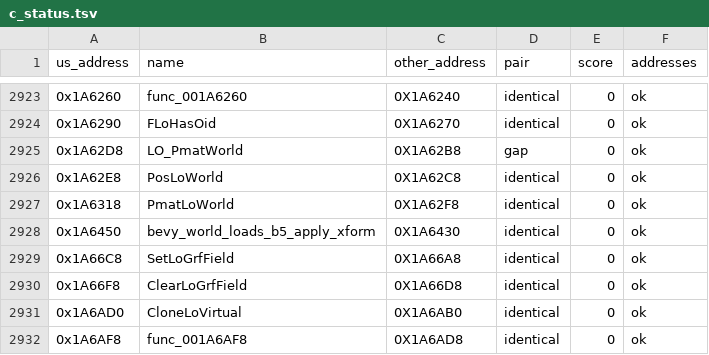
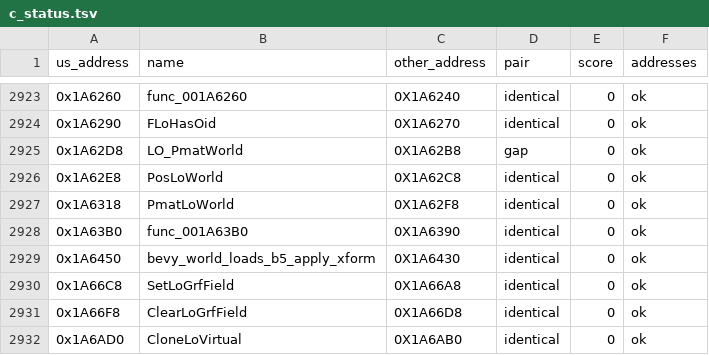
Before and after one commit to OpenThievius/sly2-decomp, a TSV file: config/eu/c_status.tsv, drawn as a sheet; only a part is shown, gaps mark what is left out; the shorter side is filled out with more unchanged rows.

```diff
--- a/config/eu/c_status.tsv
+++ b/config/eu/c_status.tsv
@@ -2927,2 +2927,3 @@ us_address	name	other_address	pair	score	addresses
 0x1A6318	PmatLoWorld	0X1A62F8	identical	0	ok
+0x1A63B0	func_001A63B0	0X1A6390	identical	0	ok
 0x1A6450	bevy_world_loads_b5_apply_xform	0X1A6430	identical	0	ok
```
Also changed, not shown: nonmatching/MANIFEST.tsv, src/MANIFEST.tsv, 21 other files.
